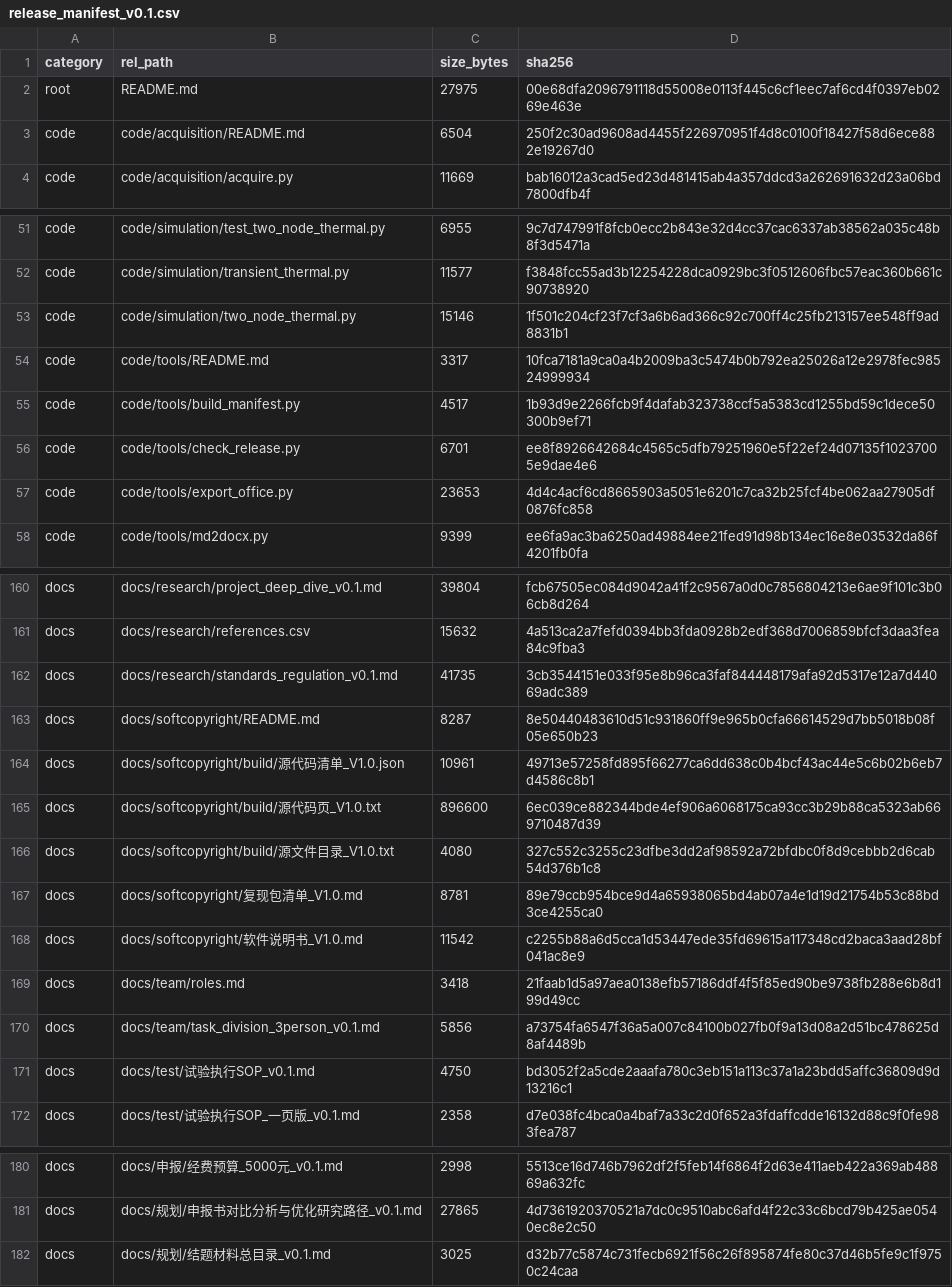
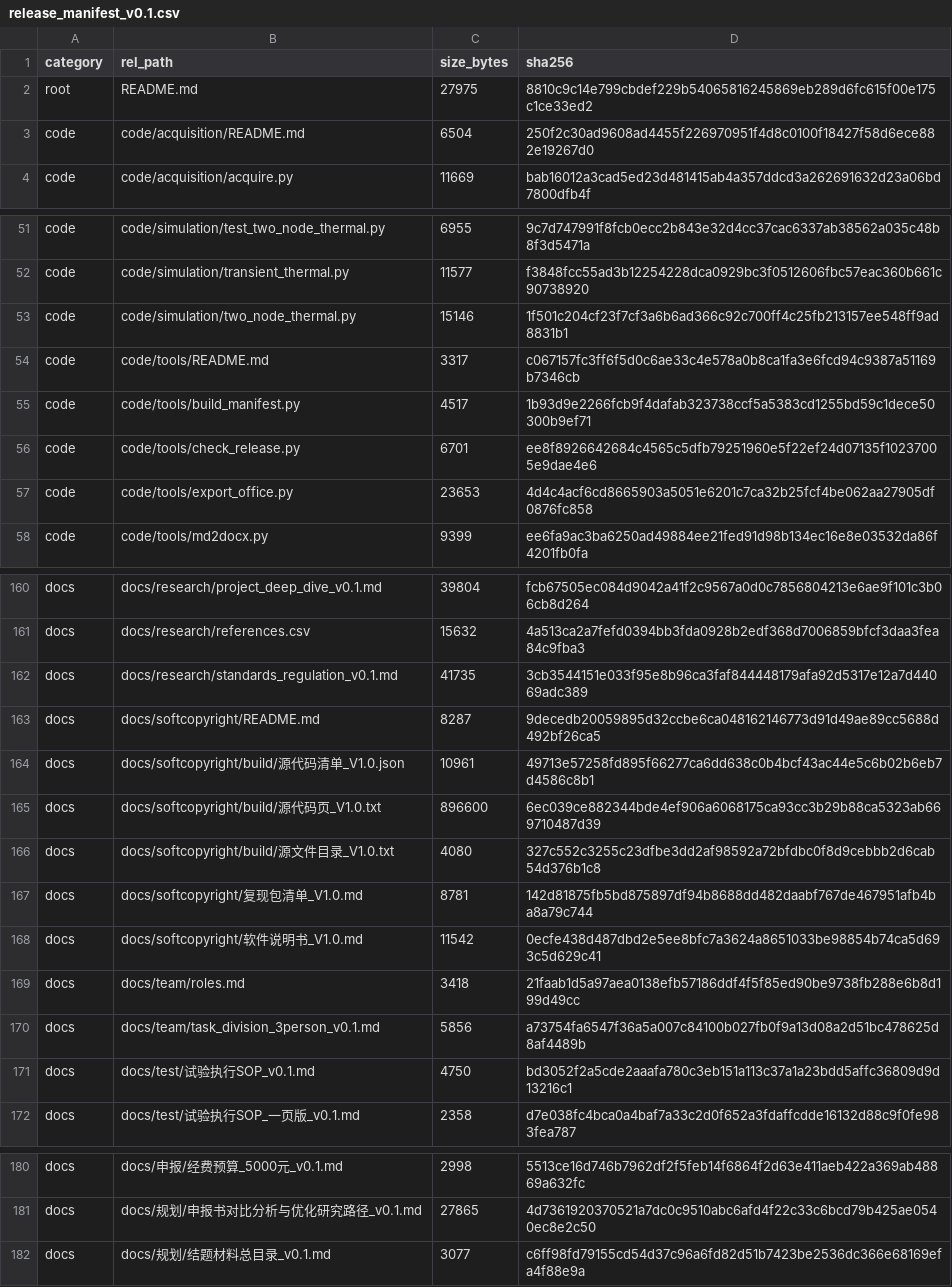
Before and after one commit to YWC886/new-folder, a CSV file: data/processed/release_manifest_v0.1.csv, drawn as a sheet; only a part is shown, gaps mark what is left out.

```diff
--- a/data/processed/release_manifest_v0.1.csv
+++ b/data/processed/release_manifest_v0.1.csv
@@ -1,3 +1,3 @@
 category,rel_path,size_bytes,sha256
-root,README.md,27975,00e68dfa2096791118d55008e0113f445c6cf1eec7af6cd4f0397eb0269e463e
+root,README.md,27975,8810c9c14e799cbdef229b54065816245869eb289d6fc615f00e175c1ce33ed2
 code,code/acquisition/README.md,6504,250f2c30ad9608ad4455f226970951f4d8c0100f18427f58d6ece882e19267d0
@@ -53,3 +53,3 @@ code,code/simulation/transient_thermal.py,11577,f3848fcc55ad3b12254228dca0929bc3
 code,code/simulation/two_node_thermal.py,15146,1f501c204cf23f7cf3a6b6ad366c92c700ff4c25fb213157ee548ff9ad8831b1
-code,code/tools/README.md,3317,10fca7181a9ca0a4b2009ba3c5474b0b792ea25026a12e2978fec98524999934
+code,code/tools/README.md,3317,c067157fc3ff6f5d0c6ae33c4e578a0b8ca1fa3e6fcd94c9387a51169b7346cb
 code,code/tools/build_manifest.py,4517,1b93d9e2266fcb9f4dafab323738ccf5a5383cd1255bd59c1dece50300b9ef71
@@ -162,3 +162,3 @@ docs,docs/research/references.csv,15632,4a513ca2a7fefd0394bb3fda0928b2edf368d700
 docs,docs/research/standards_regulation_v0.1.md,41735,3cb3544151e033f95e8b96ca3faf844448179afa92d5317e12a7d44069adc389
-docs,docs/softcopyright/README.md,8287,8e50440483610d51c931860ff9e965b0cfa66614529d7bb5018b08f05e650b23
+docs,docs/softcopyright/README.md,8287,9decedb20059895d32ccbe6ca048162146773d91d49ae89cc5688d492bf26ca5
 docs,docs/softcopyright/build/源代码清单_V1.0.json,10961,49713e57258fd895f66277ca6dd638c0b4bcf43ac44e5c6b02b6eb7d4586c8b1
@@ -166,4 +166,4 @@ docs,docs/softcopyright/build/源代码页_V1.0.txt,896600,6ec039ce882344bde4ef9
 docs,docs/softcopyright/build/源文件目录_V1.0.txt,4080,327c552c3255c23dfbe3dd2af98592a72bfdbc0f8d9cebbb2d6cab54d376b1c8
-docs,docs/softcopyright/复现包清单_V1.0.md,8781,89e79ccb954bce9d4a65938065bd4ab07a4e1d19d21754b53c88bd3ce4255ca0
-docs,docs/softcopyright/软件说明书_V1.0.md,11542,c2255b88a6d5cca1d53447ede35fd69615a117348cd2baca3aad28bf041ac8e9
+docs,docs/softcopyright/复现包清单_V1.0.md,8781,142d81875fb5bd875897df94b8688dd482daabf767de467951afb4ba8a79c744
+docs,docs/softcopyright/软件说明书_V1.0.md,11542,0ecfe438d487dbd2e5ee8bfc7a3624a8651033be98854b74ca5d693c5d629c41
 docs,docs/team/roles.md,3418,21faab1d5a97aea0138efb57186ddf4f5f85ed90be9738fb288e6b8d199d49cc
@@ -181,2 +181,2 @@ docs,docs/申报/经费预算_5000元_v0.1.md,2998,5513ce16d746b7962df2f5feb14f6
 docs,docs/规划/申报书对比分析与优化研究路径_v0.1.md,27865,4d7361920370521a7dc0c9510abc6afd4f22c33c6bcd79b425ae0540ec8e2c50
-docs,docs/规划/结题材料总目录_v0.1.md,3025,d32b77c5874c731fecb6921f56c26f895874fe80c37d46b5fe9c1f9750c24caa
+docs,docs/规划/结题材料总目录_v0.1.md,3077,c6ff98fd79155cd54d37c96a6fd82d51b7423be2536dc366e68169efa4f88e9a
```
Also changed, not shown: 10 other files.
